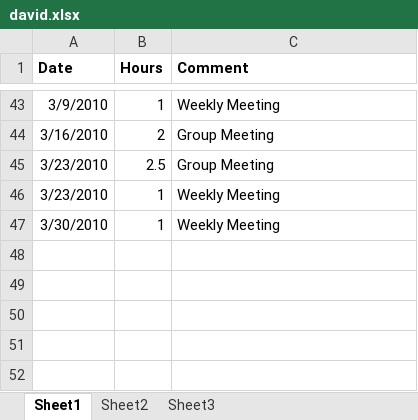
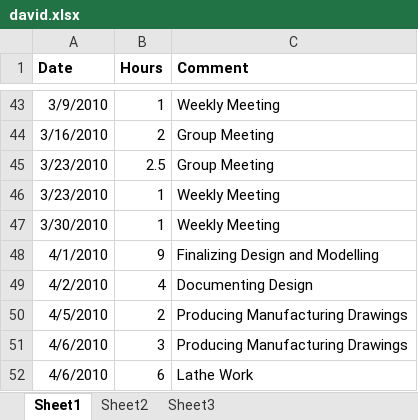
Before and after one commit to minadanesh/apsc496, an Excel workbook: status reports/david.xlsx, sheet Sheet1, drawn as a sheet; only a part is shown, gaps mark what is left out; values as stored, in another font and other column widths than the file's, no borders; the diff names each change by its address in the sheet, - before the commit and + after, or states it on an @@ line.

```diff
--- a/status reports/david.xlsx (sheet Sheet1)
+++ b/status reports/david.xlsx (sheet Sheet1)
+row 48: 4/1/2010 | 9 | Finalizing Design and Modelling
+row 49: 4/2/2010 | 4 | Documenting Design
+row 50: 4/5/2010 | 2 | Producing Manufacturing Drawings
+row 51: 4/6/2010 | 3 | Producing Manufacturing Drawings
+row 52: 4/6/2010 | 6 | Lathe Work
```
